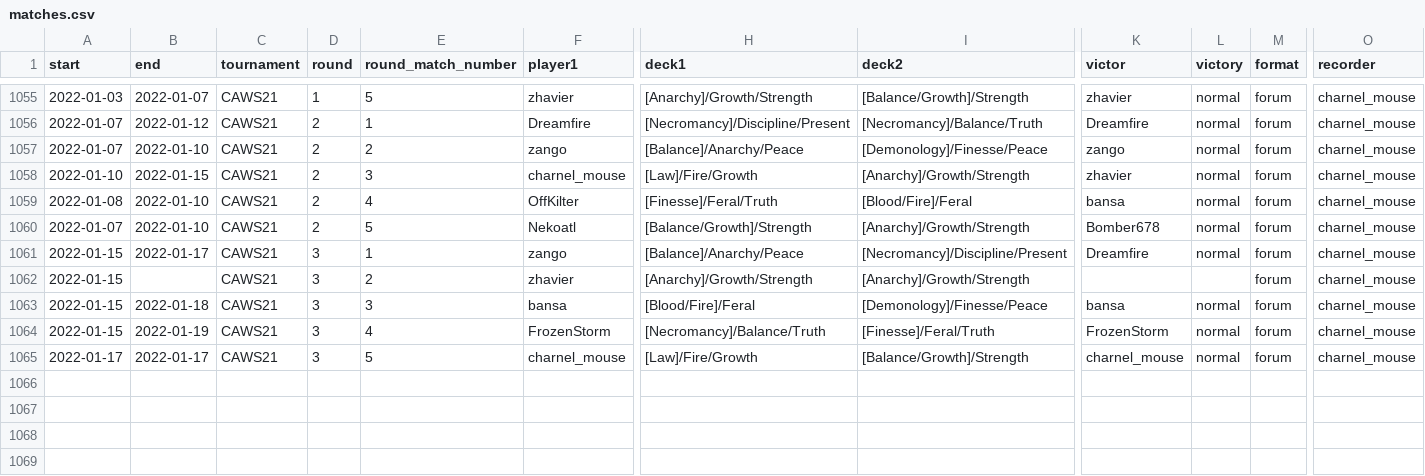
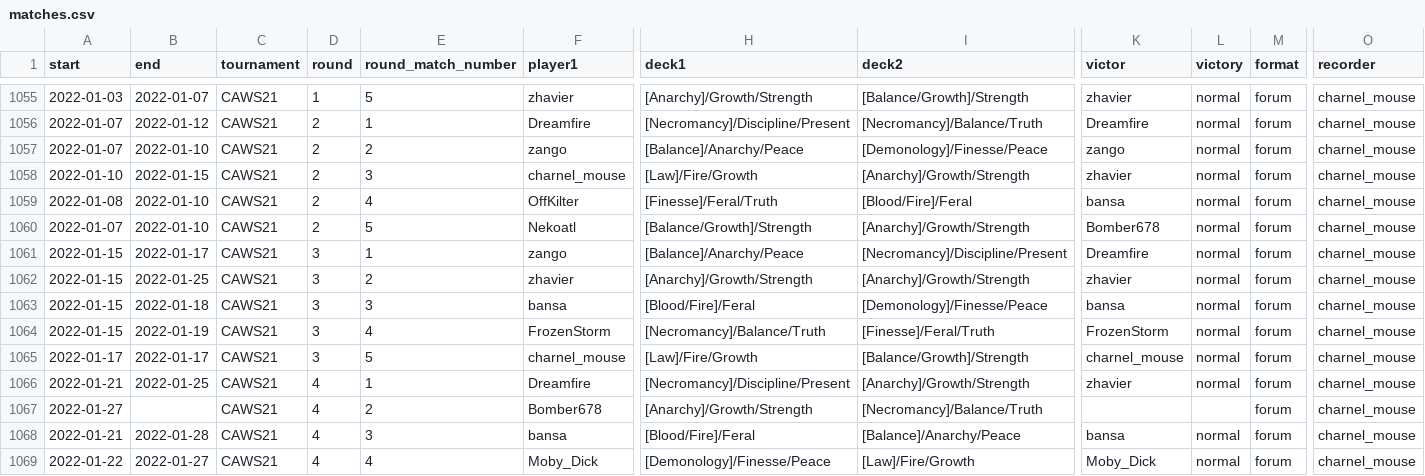
Before and after one commit to CharnelMouse/codexdata, a CSV file: data-raw/matches.csv, drawn as a sheet; only a part is shown, gaps mark what is left out; rows hold the shown columns only; the diff names each change by its address in the sheet, - before the commit and + after, or states it on an @@ line.

```diff
--- a/data-raw/matches.csv
+++ b/data-raw/matches.csv
-B1062 (end): (empty)
+B1062 (end): 2022-01-25
-K1062 (victor): (empty)
+K1062 (victor): zhavier
-L1062 (victory): (empty)
+L1062 (victory): normal
+row 1066: 2022-01-21 | 2022-01-25 | CAWS21 | 4 | 1 | Dreamfire | [Necromancy]/Discipline/Present | [Anarchy]/Growth/Strength | zhavier | normal | forum | charnel_mouse
+row 1067: 2022-01-27 |  | CAWS21 | 4 | 2 | Bomber678 | [Anarchy]/Growth/Strength | [Necromancy]/Balance/Truth |  |  | forum | charnel_mouse
+row 1068: 2022-01-21 | 2022-01-28 | CAWS21 | 4 | 3 | bansa | [Blood/Fire]/Feral | [Balance]/Anarchy/Peace | bansa | normal | forum | charnel_mouse
+row 1069: 2022-01-22 | 2022-01-27 | CAWS21 | 4 | 4 | Moby_Dick | [Demonology]/Finesse/Peace | [Law]/Fire/Growth | Moby_Dick | normal | forum | charnel_mouse
```
Also changed, not shown: 1 other file.
